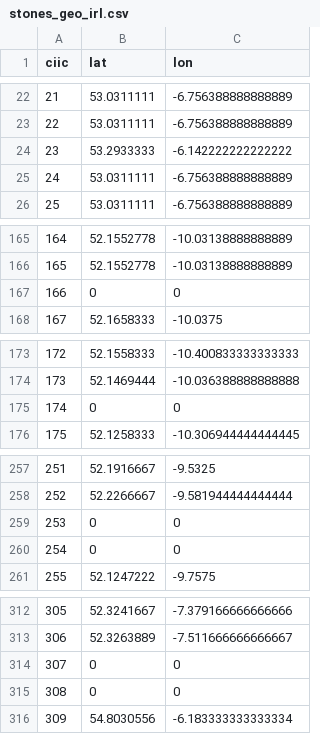
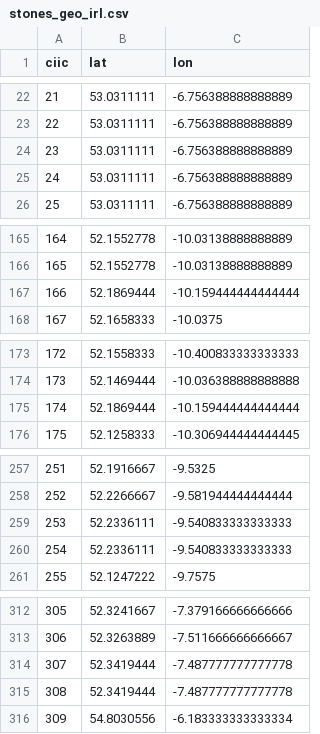
Before and after one commit to ogi-ogham/oghamextractor, a CSV file: ciic/stones_geo_irl.csv, drawn as a sheet; only a part is shown, gaps mark what is left out; the diff covers the shown part only.

```diff
--- a/ciic/stones_geo_irl.csv
+++ b/ciic/stones_geo_irl.csv
@@ -23,3 +23,3 @@ ciic	lat	lon
 22	53.0311111	-6.756388888888889
-23	53.2933333	-6.142222222222222
+23	53.0311111	-6.756388888888889
 24	53.0311111	-6.756388888888889
@@ -166,3 +166,3 @@ ciic	lat	lon
 165	52.1552778	-10.03138888888889
-166	0	0
+166	52.1869444	-10.159444444444444
 167	52.1658333	-10.0375
@@ -174,3 +174,3 @@ ciic	lat	lon
 173	52.1469444	-10.036388888888888
-174	0	0
+174	52.1869444	-10.159444444444444
 175	52.1258333	-10.306944444444445
@@ -258,4 +258,4 @@ ciic	lat	lon
 252	52.2266667	-9.581944444444444
-253	0	0
-254	0	0
+253	52.2336111	-9.540833333333333
+254	52.2336111	-9.540833333333333
 255	52.1247222	-9.7575
@@ -313,4 +313,4 @@ ciic	lat	lon
 306	52.3263889	-7.511666666666667
-307	0	0
-308	0	0
+307	52.3419444	-7.487777777777778
+308	52.3419444	-7.487777777777778
 309	54.8030556	-6.183333333333334
```
Also changed, not shown: 28 edited cells elsewhere in this file, ciic/cluster_geo_irl.csv.
